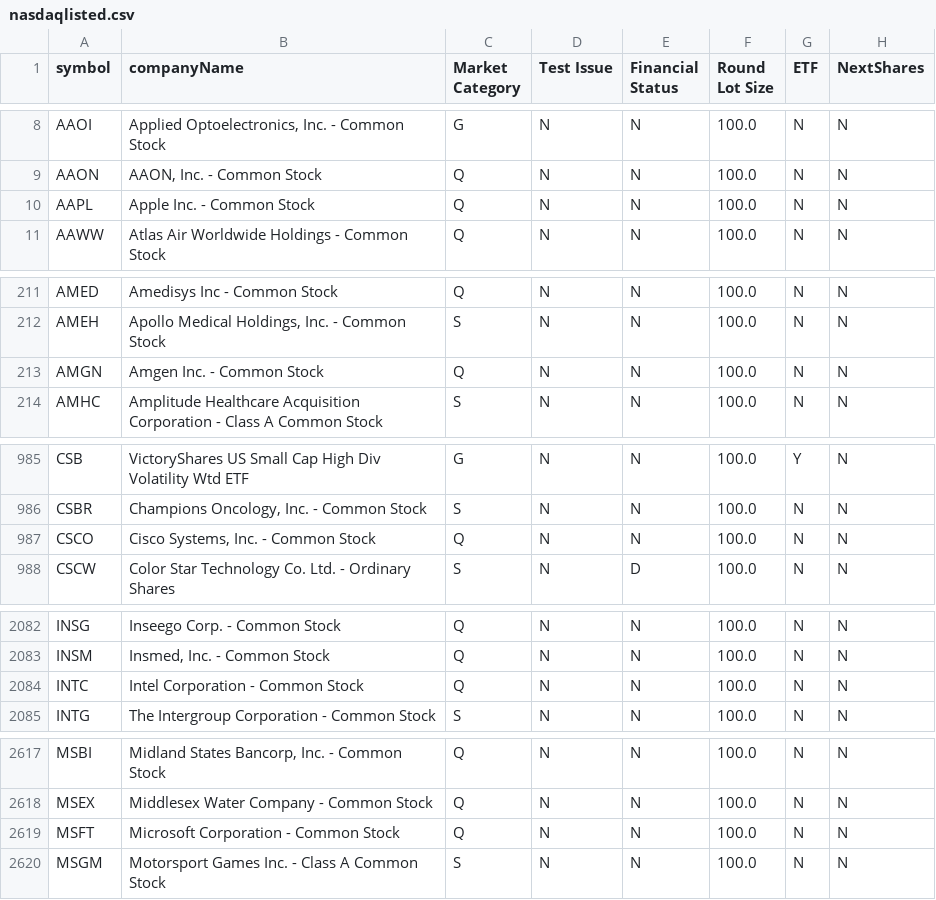
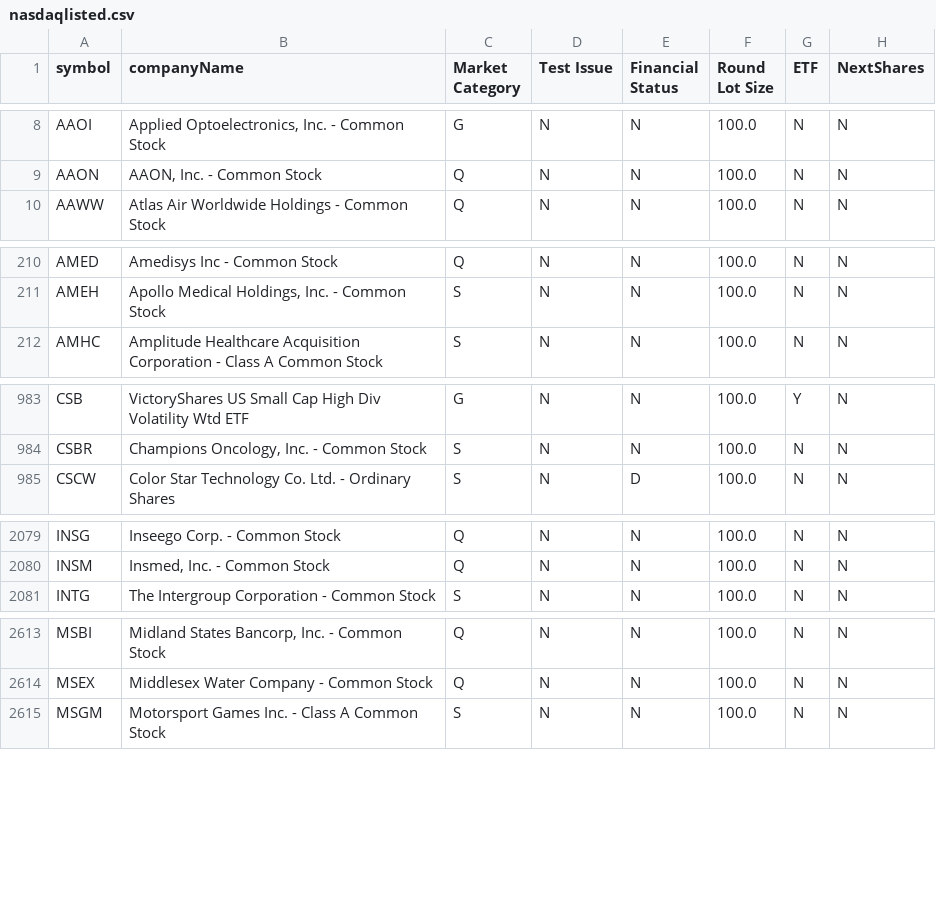
Before and after one commit to Stock-Stalker/predictor, a CSV file: predictor/utils/nasdaqlisted.csv, drawn as a sheet; only a part is shown, gaps mark what is left out; the diff covers the shown part only.

Commit message:
[update] ensured no duplicates in database, cleaned data, set unique to true for symbol model.

```diff
--- a/predictor/utils/nasdaqlisted.csv
+++ b/predictor/utils/nasdaqlisted.csv
@@ -9,3 +9,2 @@ AAOI,"Applied Optoelectronics, Inc. - Common Stock",G,N,N,100.0,N,N
 AAON,"AAON, Inc. - Common Stock",Q,N,N,100.0,N,N
-AAPL,Apple Inc. - Common Stock,Q,N,N,100.0,N,N
 AAWW,Atlas Air Worldwide Holdings - Common Stock,Q,N,N,100.0,N,N
@@ -212,3 +211,2 @@ AMED,Amedisys Inc - Common Stock,Q,N,N,100.0,N,N
 AMEH,"Apollo Medical Holdings, Inc. - Common Stock",S,N,N,100.0,N,N
-AMGN,Amgen Inc. - Common Stock,Q,N,N,100.0,N,N
 AMHC,Amplitude Healthcare Acquisition Corporation - Class A Common Stock,S,N,N,100.0,N,N
@@ -986,3 +984,2 @@ CSB,VictoryShares US Small Cap High Div Volatility Wtd ETF,G,N,N,100.0,Y,N
 CSBR,"Champions Oncology, Inc. - Common Stock",S,N,N,100.0,N,N
-CSCO,"Cisco Systems, Inc. - Common Stock",Q,N,N,100.0,N,N
 CSCW,Color Star Technology Co. Ltd. - Ordinary Shares,S,N,D,100.0,N,N
@@ -2083,3 +2080,2 @@ INSG,Inseego Corp. - Common Stock,Q,N,N,100.0,N,N
 INSM,"Insmed, Inc. - Common Stock",Q,N,N,100.0,N,N
-INTC,Intel Corporation - Common Stock,Q,N,N,100.0,N,N
 INTG,The Intergroup Corporation - Common Stock,S,N,N,100.0,N,N
@@ -2618,3 +2614,2 @@ MSBI,"Midland States Bancorp, Inc. - Common Stock",Q,N,N,100.0,N,N
 MSEX,Middlesex Water Company - Common Stock,Q,N,N,100.0,N,N
-MSFT,Microsoft Corporation - Common Stock,Q,N,N,100.0,N,N
 MSGM,Motorsport Games Inc. - Class A Common Stock,S,N,N,100.0,N,N
```
Also changed, not shown: 1 removed row and 1 edited cell elsewhere in this file.
